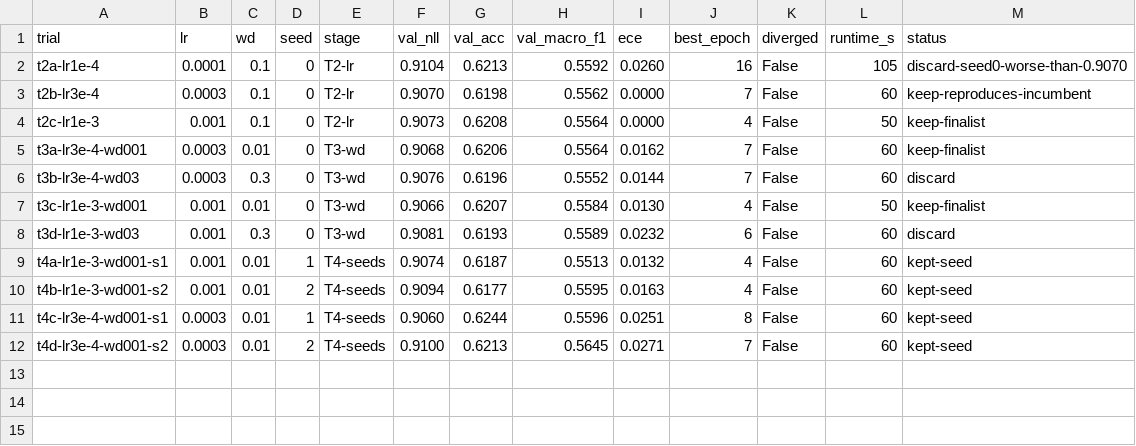
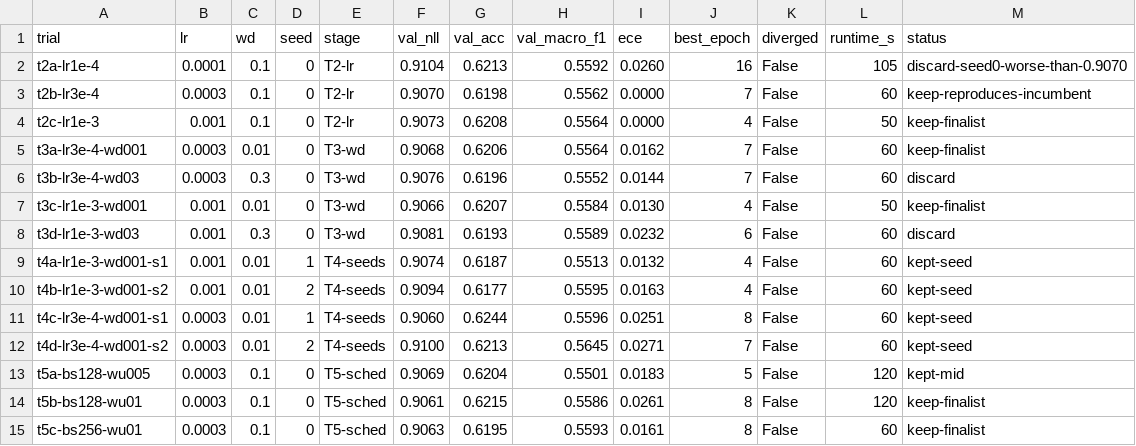
Before and after one commit to alisha971/soccer_mi, a TSV file: model_training_evaluation/tuning/results/trial-results.tsv, drawn as a sheet.

Commit message:
experiment: T5 seed0 bs/wu sweep; wu0.1 wins, best (128,0.1)=0.9061

```diff
--- a/model_training_evaluation/tuning/results/trial-results.tsv
+++ b/model_training_evaluation/tuning/results/trial-results.tsv
@@ -12 +12,4 @@ t4c-lr3e-4-wd001-s1	0.0003	0.01	1	T4-seeds	0.9060	0.6244	0.5596	0.0251	8	False	6
 t4d-lr3e-4-wd001-s2	0.0003	0.01	2	T4-seeds	0.9100	0.6213	0.5645	0.0271	7	False	60	kept-seed
+t5a-bs128-wu005	0.0003	0.1	0	T5-sched	0.9069	0.6204	0.5501	0.0183	5	False	120	kept-mid
+t5b-bs128-wu01	0.0003	0.1	0	T5-sched	0.9061	0.6215	0.5586	0.0261	8	False	120	keep-finalist
+t5c-bs256-wu01	0.0003	0.1	0	T5-sched	0.9063	0.6195	0.5593	0.0161	8	False	60	keep-finalist
```
Also changed, not shown: 9 other files.
